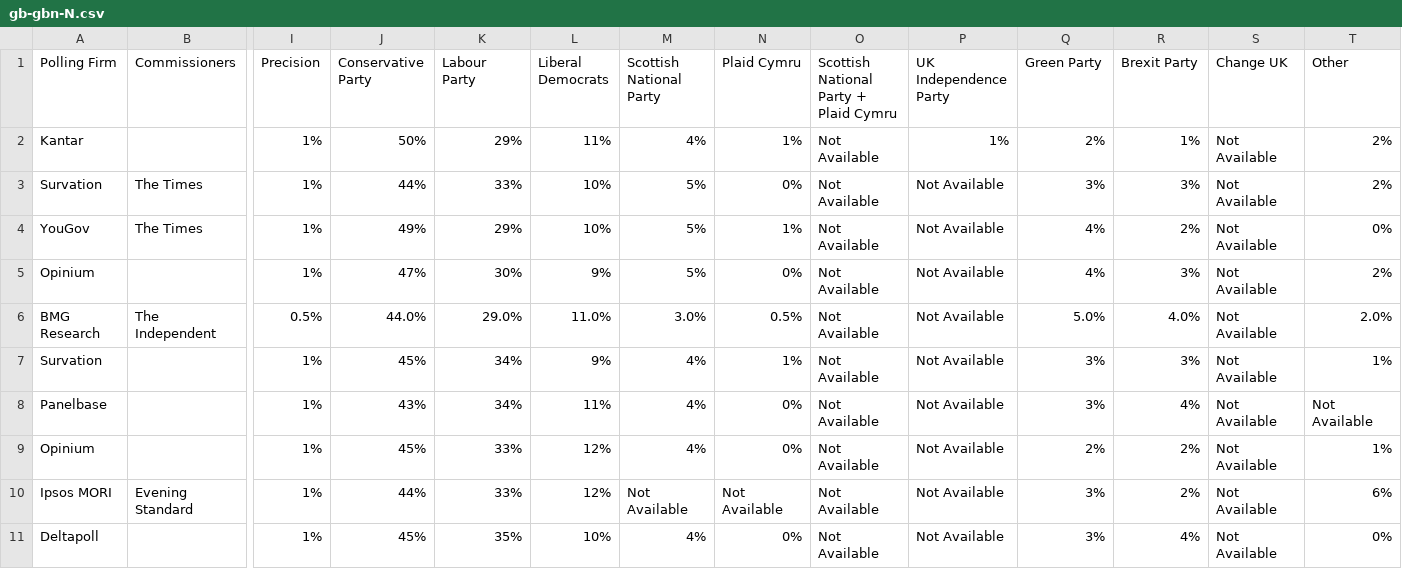
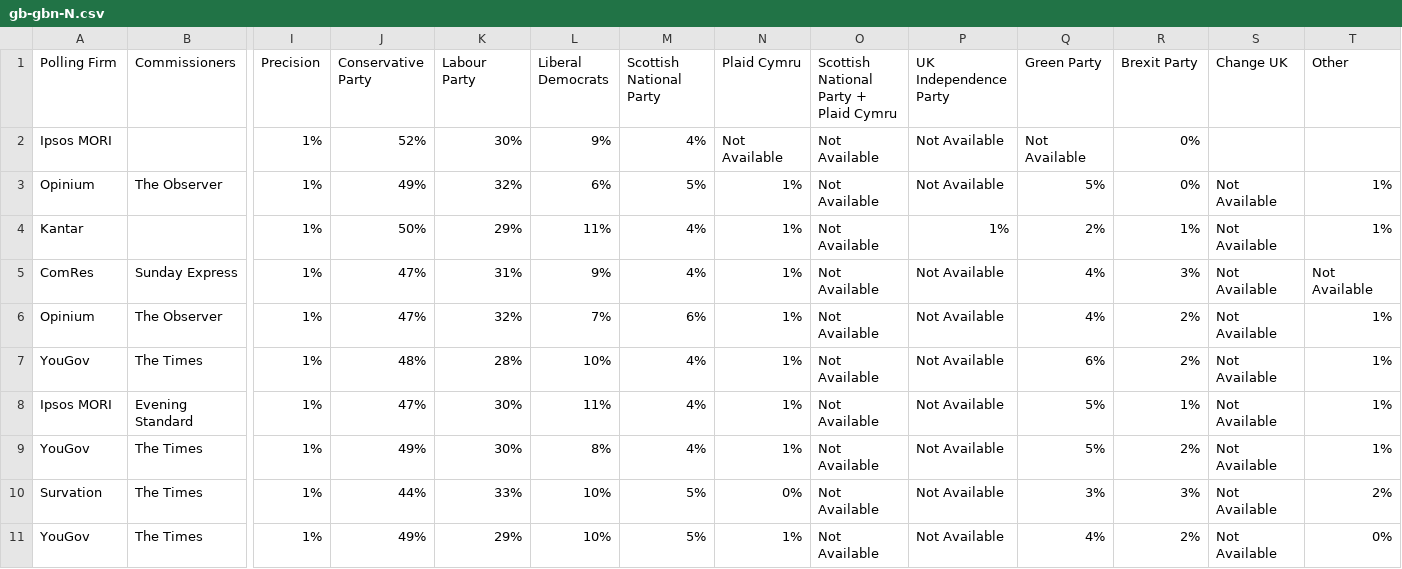
Before and after one commit to filipvanlaenen/eopaod, a CSV file: docs/gb-gbn-N.csv, drawn as a sheet; only a part is shown, gaps mark what is left out; the shorter side is filled out with more unchanged rows; addresses are those after the commit; rows hold the shown columns only; the diff names each change by its address in the sheet, - before the commit and + after, or states it on an @@ line.

```diff
--- a/docs/gb-gbn-N.csv
+++ b/docs/gb-gbn-N.csv
+row 2: Ipsos MORI |  | 1% | 52% | 30% | 9% | 4% | Not Available | Not Available | Not Available | Not Available | 0%
+row 3: Opinium | The Observer | 1% | 49% | 32% | 6% | 5% | 1% | Not Available | Not Available | 5% | 0% | Not Available | 1%
-T4 (Other): 2%
+T4 (Other): 1%
+row 5: ComRes | Sunday Express | 1% | 47% | 31% | 9% | 4% | 1% | Not Available | Not Available | 4% | 3% | Not Available | Not Available
+row 6: Opinium | The Observer | 1% | 47% | 32% | 7% | 6% | 1% | Not Available | Not Available | 4% | 2% | Not Available | 1%
+row 7: YouGov | The Times | 1% | 48% | 28% | 10% | 4% | 1% | Not Available | Not Available | 6% | 2% | Not Available | 1%
+row 8: Ipsos MORI | Evening Standard | 1% | 47% | 30% | 11% | 4% | 1% | Not Available | Not Available | 5% | 1% | Not Available | 1%
+row 9: YouGov | The Times | 1% | 49% | 30% | 8% | 4% | 1% | Not Available | Not Available | 5% | 2% | Not Available | 1%
```
Also changed, not shown: docs/gb-gbn.csv.
